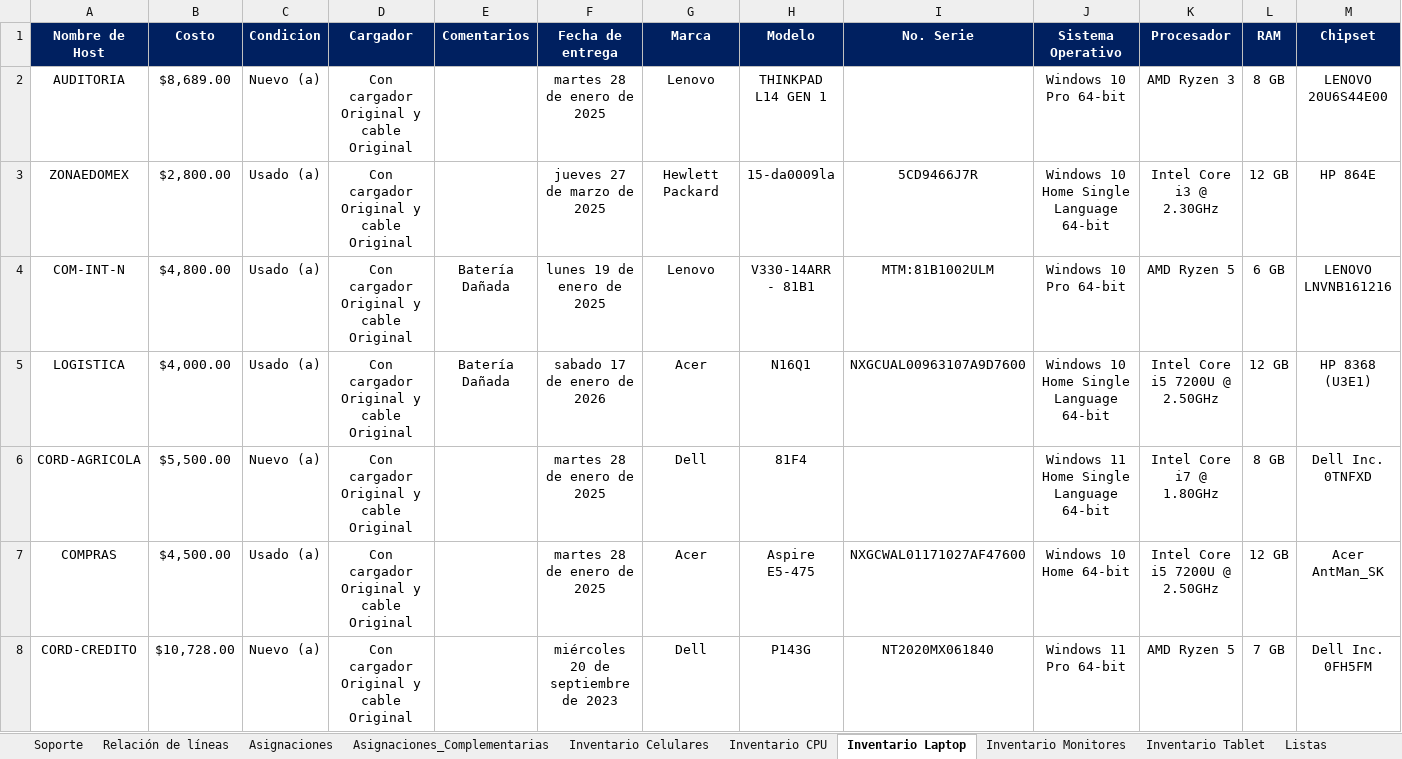
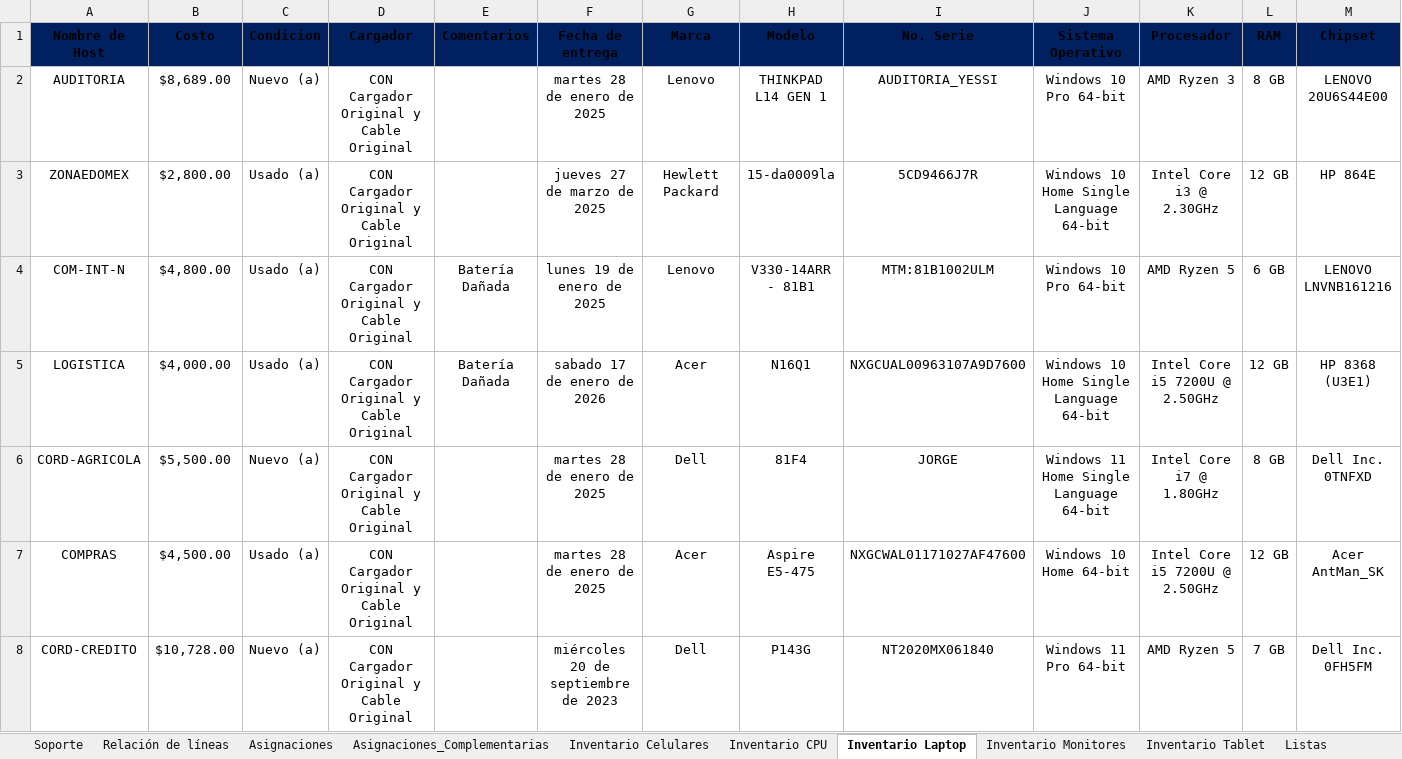
Before and after one commit to pbarocio/proyects, an Excel workbook: AGROCISA_core/Directorio 2026-07-21 martes.xlsx, sheet Inventario Laptop, drawn as a sheet; only a part is shown; values as stored, in another font and other column widths than the file's, no borders; charts and pictures not drawn; the diff covers the shown part only; the diff names each change by its address in the sheet, - before the commit and + after, or states it on an @@ line.

```diff
--- a/AGROCISA_core/Directorio 2026-07-21 martes.xlsx (sheet Inventario Laptop)
+++ b/AGROCISA_core/Directorio 2026-07-21 martes.xlsx (sheet Inventario Laptop)
-A1:M1 text colour: #FFFFFF
+A1:M1 text colour: black
-D2:D8 (Cargador): Con cargador Original y cable Original
+D2:D8 (Cargador): CON Cargador Original y Cable Original
-I2 (No. Serie): (empty)
+I2 (No. Serie): AUDITORIA_YESSI
-I6 (No. Serie): (empty)
+I6 (No. Serie): JORGE
```
Also changed, not shown: 64 edited cells and cell formats elsewhere in this sheet, sheet Inventario Celulares, sheet Inventario Tablet, sheet Inventario Monitores, sheet Inventario CPU, sheet Listas, sheet Asignaciones_Complementarias, 4 more sheets, charts or pictures, AGROCISA_core/Estructura BDD.xlsx, AGROCISA_core/responsivas_celulares.xlsx, 11 other files.
